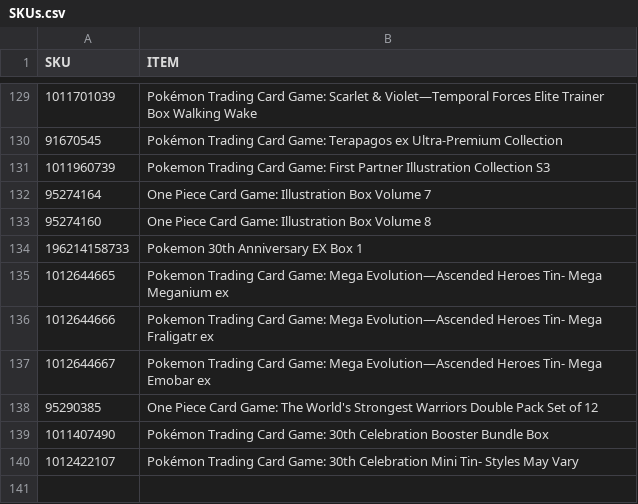
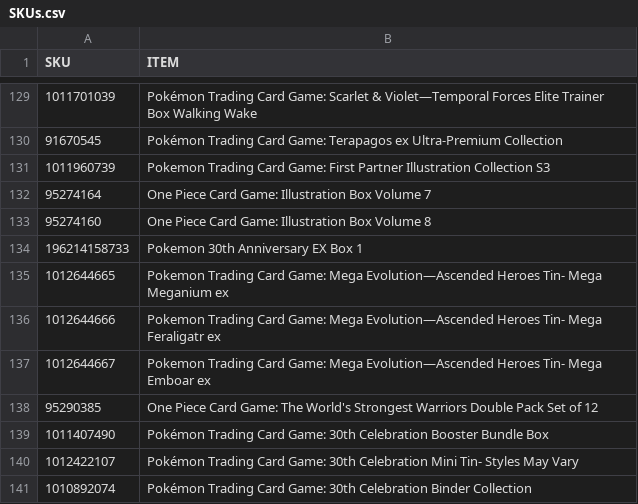
Before and after one commit to shigeosapsycho/multitool, a CSV file: SKUs.csv, drawn as a sheet; only a part is shown, gaps mark what is left out.

Commit message:
Correct spelling of Feraligatr and Emboar in SKUs.csv

```diff
--- a/SKUs.csv
+++ b/SKUs.csv
@@ -135,4 +135,4 @@ SKU,ITEM
 1012644665,Pokemon Trading Card Game: Mega Evolution—Ascended Heroes Tin- Mega Meganium ex
-1012644666,Pokemon Trading Card Game: Mega Evolution—Ascended Heroes Tin- Mega Fraligatr ex
-1012644667,Pokemon Trading Card Game: Mega Evolution—Ascended Heroes Tin- Mega Emobar ex
+1012644666,Pokemon Trading Card Game: Mega Evolution—Ascended Heroes Tin- Mega Feraligatr ex
+1012644667,Pokemon Trading Card Game: Mega Evolution—Ascended Heroes Tin- Mega Emboar ex
 95290385,One Piece Card Game: The World's Strongest Warriors Double Pack Set of 12
@@ -140 +140,2 @@ SKU,ITEM
 1012422107,Pokémon Trading Card Game: 30th Celebration Mini Tin- Styles May Vary
+1010892074,Pokémon Trading Card Game: 30th Celebration Binder Collection
```
